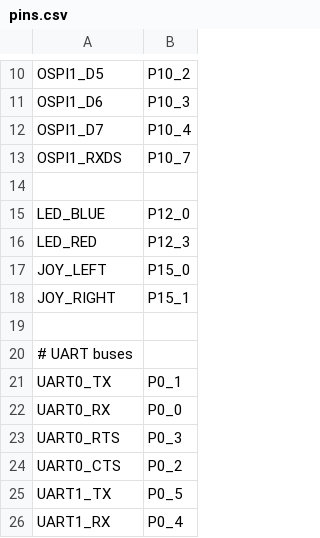
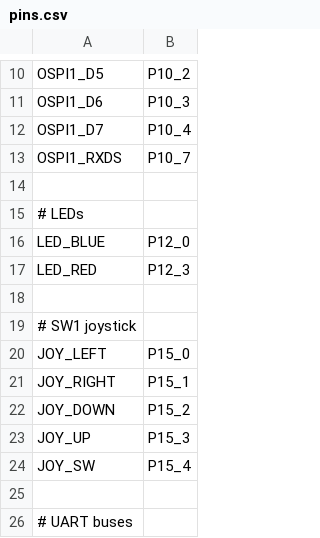
Before and after one commit to jakub-vesely/micropython, a CSV file: ports/alif/boards/ALIF_ENSEMBLE/pins.csv, drawn as a sheet; only a part is shown, gaps mark what is left out; the shorter side is filled out with more unchanged rows; the diff names each change by its address in the sheet, - before the commit and + after, or states it on an @@ line.

Commit message:
alif/boards/ALIF_ENSEMBLE: Add all SW1 pins and enable pull-ups on them.
Signed-off-by: Damien George <damien@micropython.org>

```diff
--- a/ports/alif/boards/ALIF_ENSEMBLE/pins.csv
+++ b/ports/alif/boards/ALIF_ENSEMBLE/pins.csv
+row 15: # LEDs
+row 18: (empty)
+row 19: # SW1 joystick
+row 22: JOY_DOWN | P15_2
+row 23: JOY_UP | P15_3
+row 24: JOY_SW | P15_4
```
Also changed, not shown: 2 other files.
